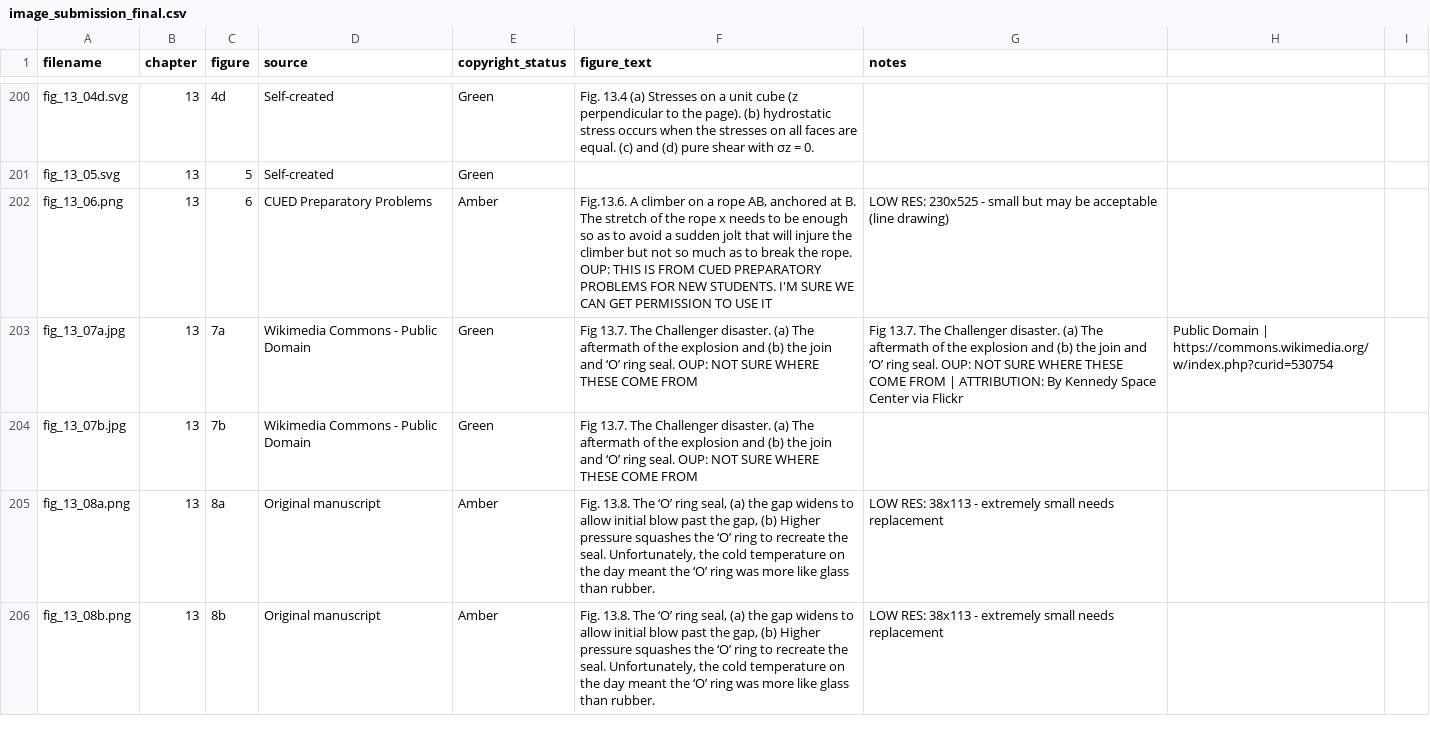
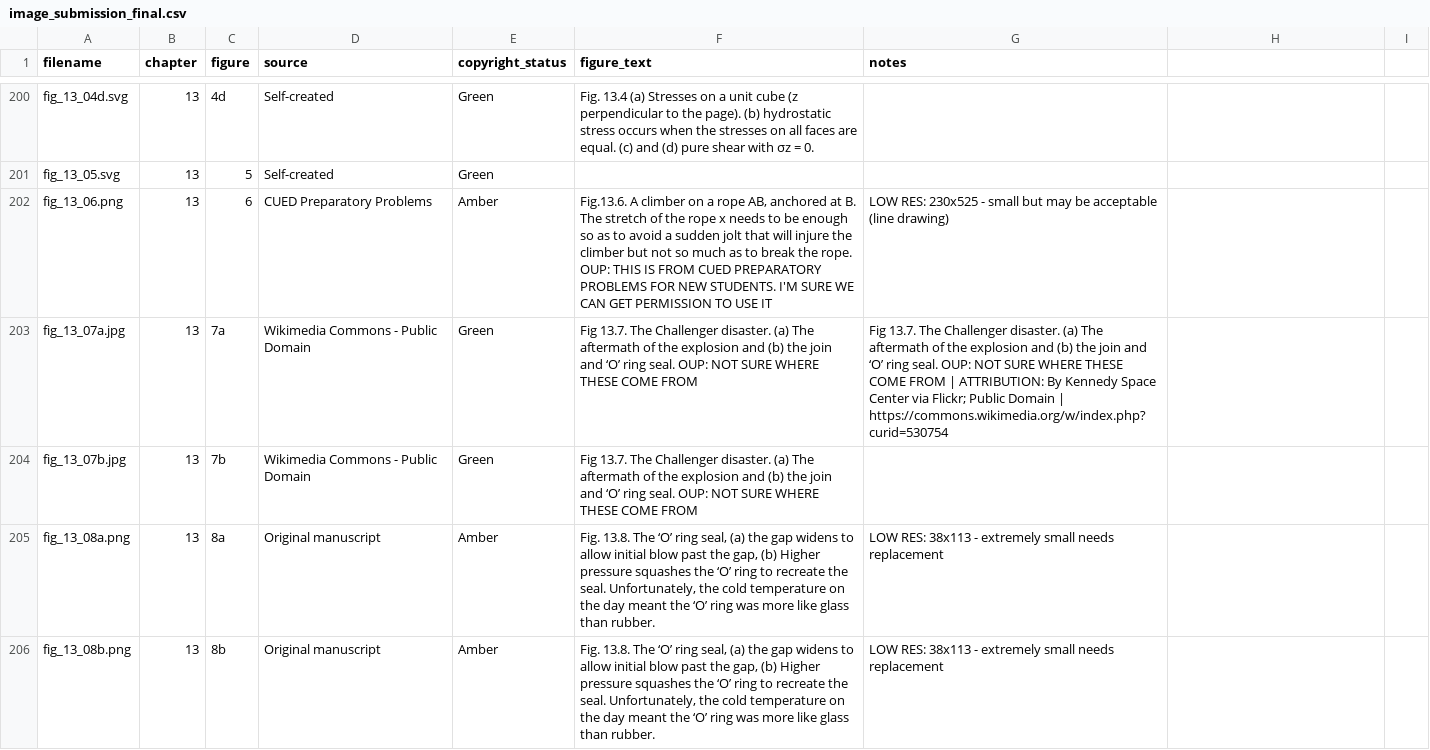
Before and after one commit to dishmop/archie_book, a CSV file: image_submission_final.csv, drawn as a sheet; only a part is shown, gaps mark what is left out; the diff covers the shown part only.

```diff
--- a/image_submission_final.csv
+++ b/image_submission_final.csv
@@ -210,3 +210,3 @@ fig_13_05.svg,13,5,Self-created,Green,
 fig_13_06.png,13,6,CUED Preparatory Problems,Amber,"Fig.13.6. A climber on a rope AB, anchored at B. The stretch of the rope x needs to be enough so as to avoid a sudden jolt that will injure the climber but not so much as to break the rope.   OUP:   THIS IS FROM CUED PREPARATORY PROBLEMS FOR NEW STUDENTS.  I'M SURE WE CAN GET PERMISSION TO USE IT",LOW RES: 230x525 - small but may be acceptable (line drawing)
-fig_13_07a.jpg,13,7a,Wikimedia Commons - Public Domain,Green,Fig 13.7. The Challenger disaster. (a) The aftermath of the explosion and (b) the join and ‘O’ ring seal.  OUP:  NOT SURE WHERE THESE COME FROM,Fig 13.7. The Challenger disaster. (a) The aftermath of the explosion and (b) the join and ‘O’ ring seal.  OUP:  NOT SURE WHERE THESE COME FROM | ATTRIBUTION: By Kennedy Space Center via Flickr, Public Domain | https://commons.wikimedia.org/w/index.php?curid=530754
+fig_13_07a.jpg,13,7a,Wikimedia Commons - Public Domain,Green,Fig 13.7. The Challenger disaster. (a) The aftermath of the explosion and (b) the join and ‘O’ ring seal.  OUP:  NOT SURE WHERE THESE COME FROM,Fig 13.7. The Challenger disaster. (a) The aftermath of the explosion and (b) the join and ‘O’ ring seal.  OUP:  NOT SURE WHERE THESE COME FROM | ATTRIBUTION: By Kennedy Space Center via Flickr; Public Domain | https://commons.wikimedia.org/w/index.php?curid=530754
 fig_13_07b.jpg,13,7b,Wikimedia Commons - Public Domain,Green,Fig 13.7. The Challenger disaster. (a) The aftermath of the explosion and (b) the join and ‘O’ ring seal.  OUP:  NOT SURE WHERE THESE COME FROM
```
Also changed, not shown: 20 edited cells elsewhere in this file.
